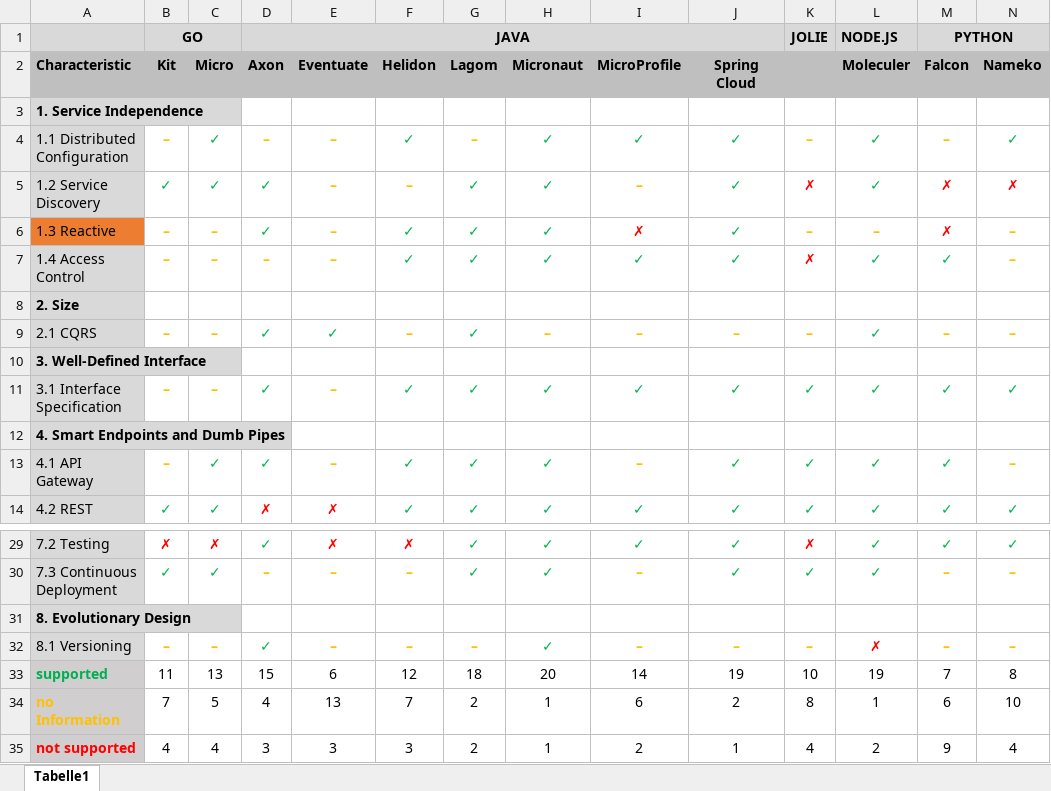
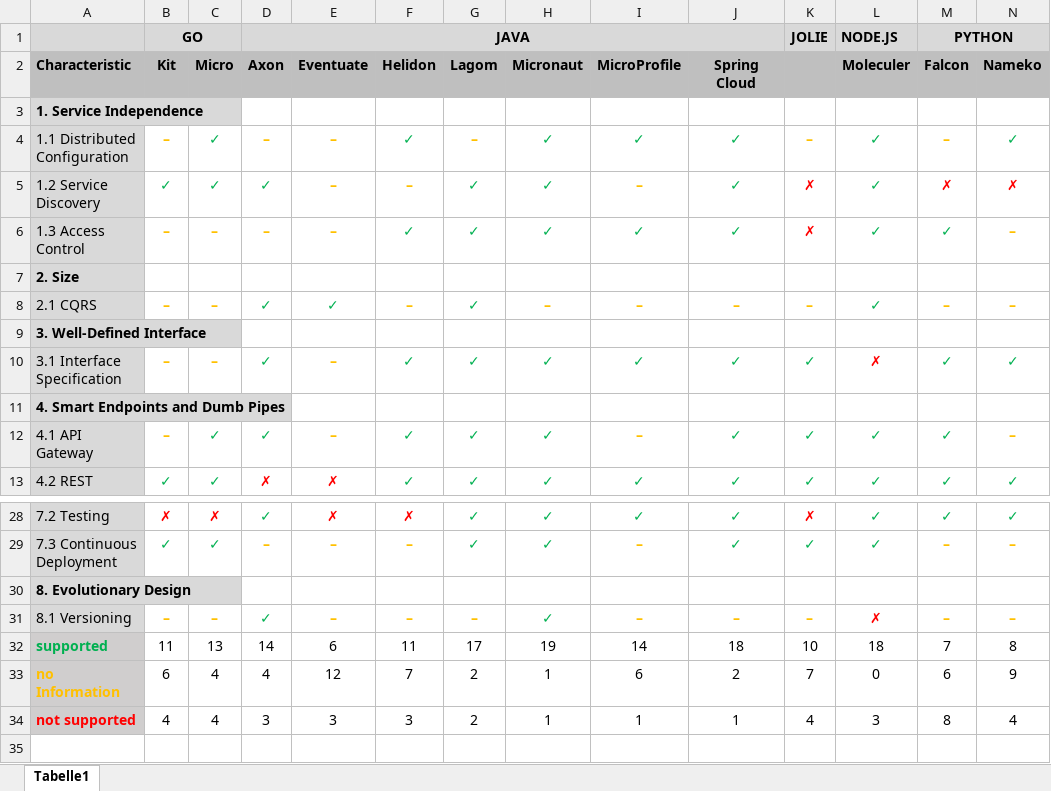
Before and after one commit to IsabellSailer/ms-framework-comparison, an Excel workbook: Data/Features_Overview.xlsx, sheet Tabelle1, drawn as a sheet; only a part is shown, gaps mark what is left out; values as stored, in another font and other column widths than the file's, no borders; removed rows and columns are numbered as before the commit, all else as after; the diff names each change by its address in the sheet, - before the commit and + after, or states it on an @@ line.

```diff
--- a/Data/Features_Overview.xlsx (sheet Tabelle1)
+++ b/Data/Features_Overview.xlsx (sheet Tabelle1)
-row 6: 1.3 Reactive | – | – | ✓ | – | ✓ | ✓ | ✓ | ✗ | ✓ | – | – | ✗ | –
-A6 (Characteristic): 1.4 Access Control
+A6 (Characteristic): 1.3 Access Control
-L10 (Moleculer): ✓
+L10 (Moleculer): ✗
-L10 text colour: #00B050
+L10 text colour: #FF0000
-D32 (Axon): 15
+D32 (Axon): 14
-F32 (Helidon): 12
+F32 (Helidon): 11
-G32 (Lagom): 18
+G32 (Lagom): 17
-H32 (Micronaut): 20
+H32 (Micronaut): 19
-J32 (Spring Cloud): 19
+J32 (Spring Cloud): 18
-L32 (Moleculer): 19
+L32 (Moleculer): 18
-B33 (Kit): 7
+B33 (Kit): 6
-C33 (Micro): 5
+C33 (Micro): 4
-E33 (Eventuate): 13
+E33 (Eventuate): 12
-K33: 8
+K33: 7
-L33 (Moleculer): 1
+L33 (Moleculer): 0
-N33 (Nameko): 10
+N33 (Nameko): 9
-I34 (MicroProfile): 2
+I34 (MicroProfile): 1
-L34 (Moleculer): 2
+L34 (Moleculer): 3
-M34 (Falcon): 9
+M34 (Falcon): 8
```
Also changed, not shown: formulas that keep their value, Data/Features_Analysis.xlsx, Data/Implementation_Evaluation.xlsx.
